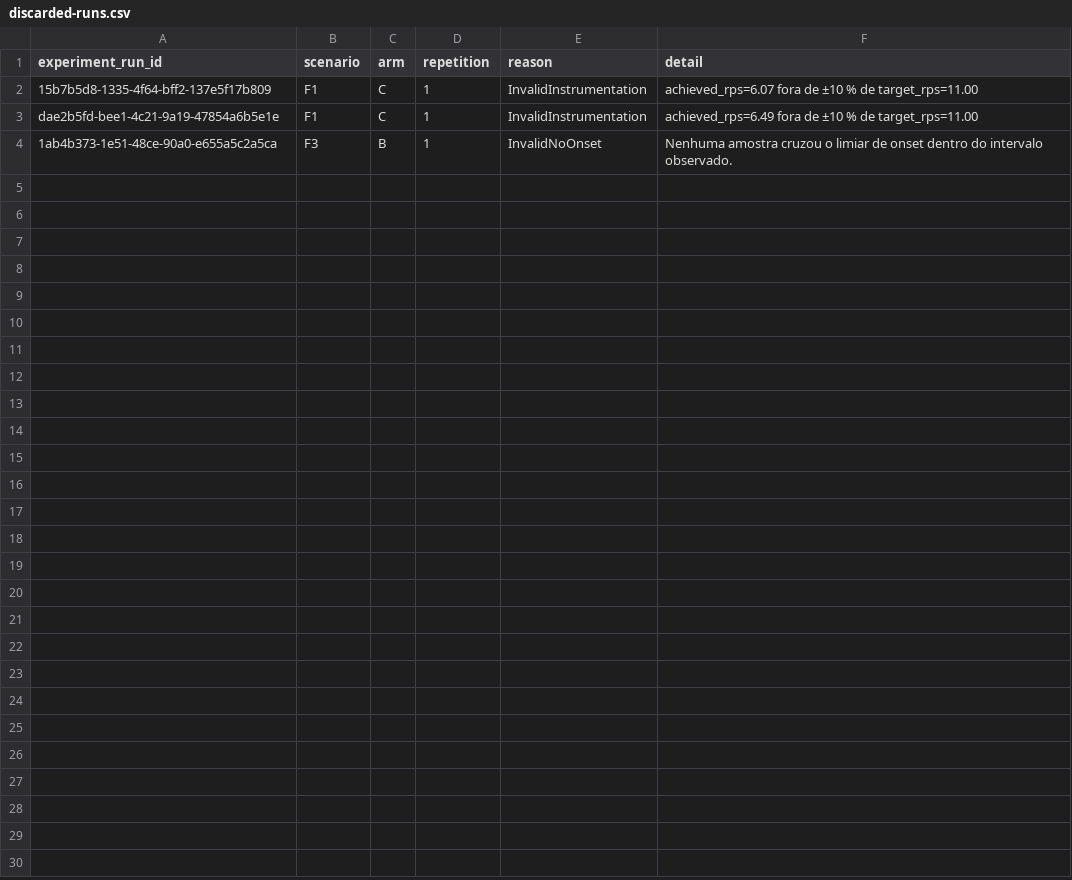
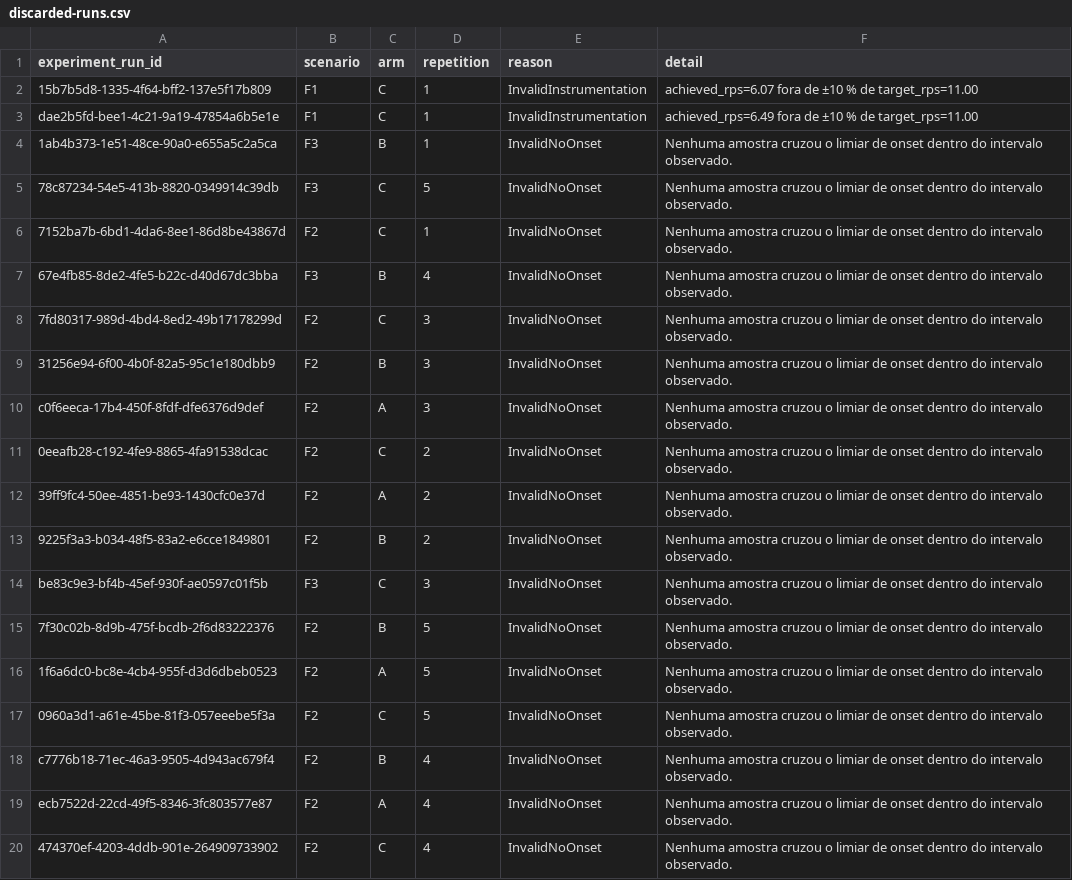
Before and after one commit to gleber-io/Norn, a CSV file: tools/analysis/data/discarded-runs.csv, drawn as a sheet.

Commit message:
chore(campaign): registra o dataset final das 60 execuções
Fase 12.

44 execucoes validas (Recovered/CensoredAtWindowEnd), 16 descartadas
(InvalidNoOnset - 13 em F2, 3 em F3). Manifesto da campanha (seed
20260919) commitado junto para reprodutibilidade da ordem sorteada.

```diff
--- a/tools/analysis/data/discarded-runs.csv
+++ b/tools/analysis/data/discarded-runs.csv
@@ -4 +4,17 @@ dae2b5fd-bee1-4c21-9a19-47854a6b5e1e,F1,C,1,InvalidInstrumentation,achieved_rps=
 1ab4b373-1e51-48ce-90a0-e655a5c2a5ca,F3,B,1,InvalidNoOnset,Nenhuma amostra cruzou o limiar de onset dentro do intervalo observado.
+78c87234-54e5-413b-8820-0349914c39db,F3,C,5,InvalidNoOnset,Nenhuma amostra cruzou o limiar de onset dentro do intervalo observado.
+7152ba7b-6bd1-4da6-8ee1-86d8be43867d,F2,C,1,InvalidNoOnset,Nenhuma amostra cruzou o limiar de onset dentro do intervalo observado.
+67e4fb85-8de2-4fe5-b22c-d40d67dc3bba,F3,B,4,InvalidNoOnset,Nenhuma amostra cruzou o limiar de onset dentro do intervalo observado.
+7fd80317-989d-4bd4-8ed2-49b17178299d,F2,C,3,InvalidNoOnset,Nenhuma amostra cruzou o limiar de onset dentro do intervalo observado.
+31256e94-6f00-4b0f-82a5-95c1e180dbb9,F2,B,3,InvalidNoOnset,Nenhuma amostra cruzou o limiar de onset dentro do intervalo observado.
+c0f6eeca-17b4-450f-8fdf-dfe6376d9def,F2,A,3,InvalidNoOnset,Nenhuma amostra cruzou o limiar de onset dentro do intervalo observado.
+0eeafb28-c192-4fe9-8865-4fa91538dcac,F2,C,2,InvalidNoOnset,Nenhuma amostra cruzou o limiar de onset dentro do intervalo observado.
+39ff9fc4-50ee-4851-be93-1430cfc0e37d,F2,A,2,InvalidNoOnset,Nenhuma amostra cruzou o limiar de onset dentro do intervalo observado.
+9225f3a3-b034-48f5-83a2-e6cce1849801,F2,B,2,InvalidNoOnset,Nenhuma amostra cruzou o limiar de onset dentro do intervalo observado.
+be83c9e3-bf4b-45ef-930f-ae0597c01f5b,F3,C,3,InvalidNoOnset,Nenhuma amostra cruzou o limiar de onset dentro do intervalo observado.
+7f30c02b-8d9b-475f-bcdb-2f6d83222376,F2,B,5,InvalidNoOnset,Nenhuma amostra cruzou o limiar de onset dentro do intervalo observado.
+1f6a6dc0-bc8e-4cb4-955f-d3d6dbeb0523,F2,A,5,InvalidNoOnset,Nenhuma amostra cruzou o limiar de onset dentro do intervalo observado.
+0960a3d1-a61e-45be-81f3-057eeebe5f3a,F2,C,5,InvalidNoOnset,Nenhuma amostra cruzou o limiar de onset dentro do intervalo observado.
+c7776b18-71ec-46a3-9505-4d943ac679f4,F2,B,4,InvalidNoOnset,Nenhuma amostra cruzou o limiar de onset dentro do intervalo observado.
+ecb7522d-22cd-49f5-8346-3fc803577e87,F2,A,4,InvalidNoOnset,Nenhuma amostra cruzou o limiar de onset dentro do intervalo observado.
+474370ef-4203-4ddb-901e-264909733902,F2,C,4,InvalidNoOnset,Nenhuma amostra cruzou o limiar de onset dentro do intervalo observado.
```
Also changed, not shown: 2 other files.
